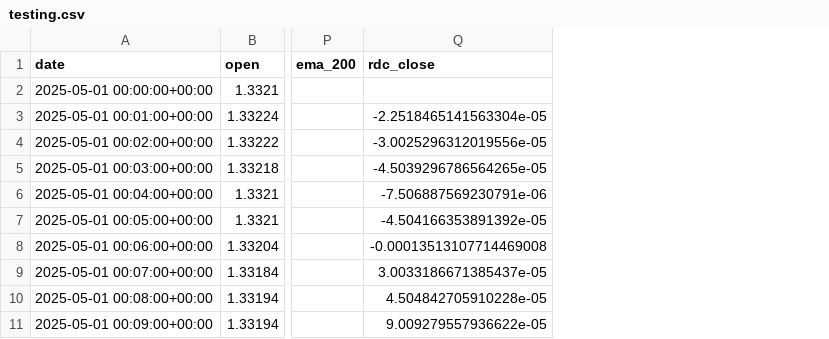
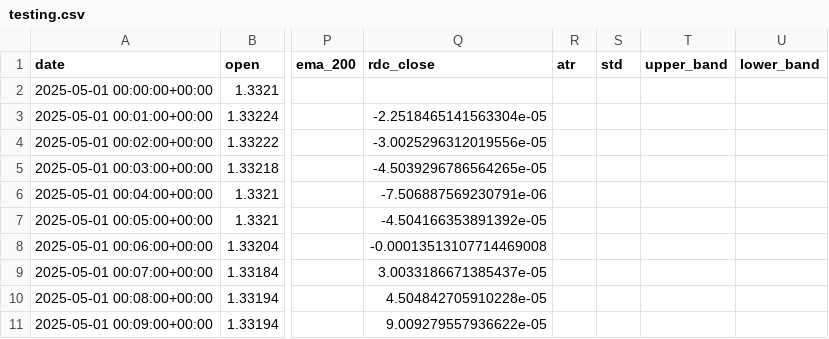
Before and after one commit to DanielWestgaard/ml-pred, a CSV file: storage/data/capital_com/processed/testing.csv, drawn as a sheet; only a part is shown, gaps mark what is left out; the diff names each change by its address in the sheet, - before the commit and + after, or states it on an @@ line.

```diff
--- a/storage/data/capital_com/processed/testing.csv
+++ b/storage/data/capital_com/processed/testing.csv
+column R (atr), empty
+column S (std), empty
+column T (upper_band), empty
+column U (lower_band), empty
```
Also changed, not shown: 2 other files.
